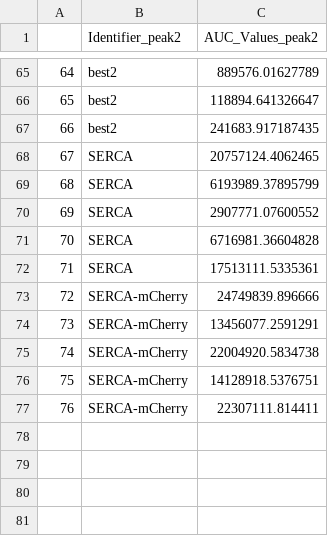
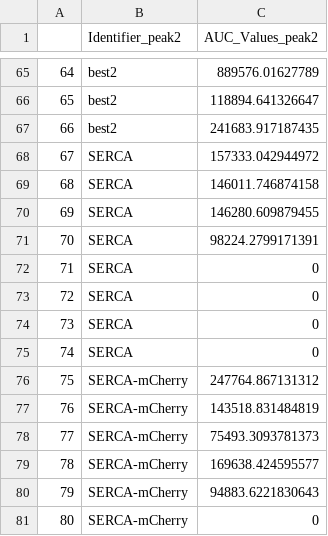
Before and after one commit to jrb07/auc_bates, a CSV file: out/peak2_distance_auc_out.csv, drawn as a sheet; only a part is shown, gaps mark what is left out.

```diff
--- a/out/peak2_distance_auc_out.csv
+++ b/out/peak2_distance_auc_out.csv
@@ -67,11 +67,15 @@
 "66","best2",241683.917187435
-"67","SERCA",20757124.4062465
-"68","SERCA",6193989.37895799
-"69","SERCA",2907771.07600552
-"70","SERCA",6716981.36604828
-"71","SERCA",17513111.5335361
-"72","SERCA-mCherry",24749839.896666
-"73","SERCA-mCherry",13456077.2591291
-"74","SERCA-mCherry",22004920.5834738
-"75","SERCA-mCherry",14128918.5376751
-"76","SERCA-mCherry",22307111.814411
+"67","SERCA",157333.042944972
+"68","SERCA",146011.746874158
+"69","SERCA",146280.609879455
+"70","SERCA",98224.2799171391
+"71","SERCA",0
+"72","SERCA",0
+"73","SERCA",0
+"74","SERCA",0
+"75","SERCA-mCherry",247764.867131312
+"76","SERCA-mCherry",143518.831484819
+"77","SERCA-mCherry",75493.3093781373
+"78","SERCA-mCherry",169638.424595577
+"79","SERCA-mCherry",94883.6221830643
+"80","SERCA-mCherry",0
```
Also changed, not shown: out/compiled/auc_out_compiled.csv, out/peak1_distance_auc_out.csv, 10 other files.
